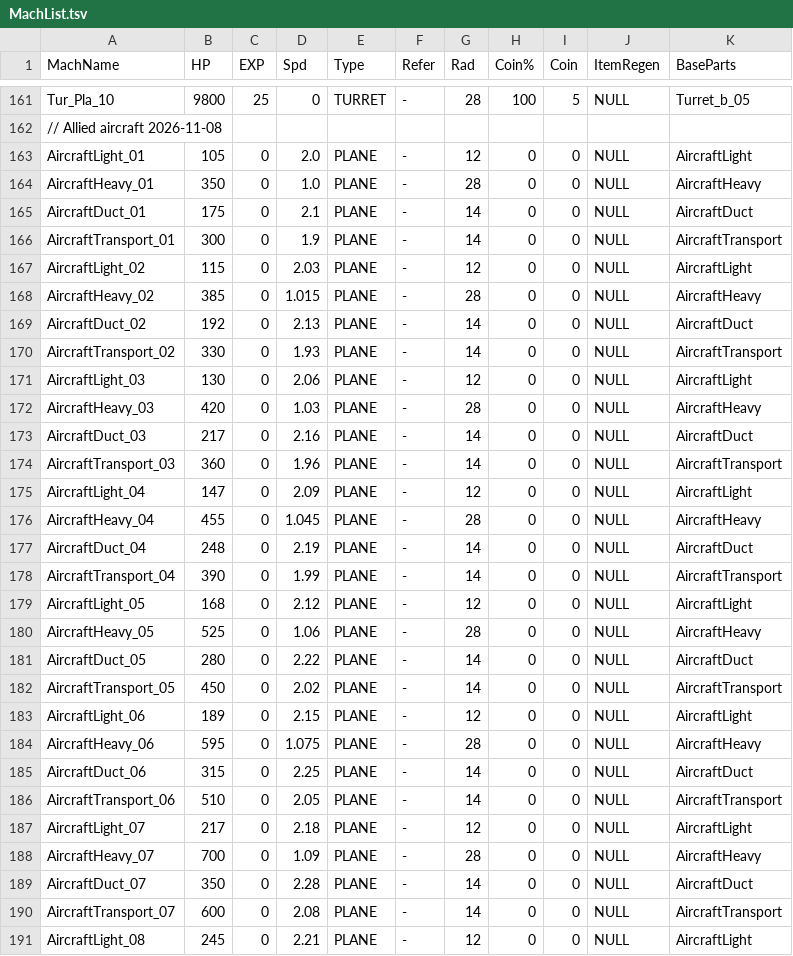
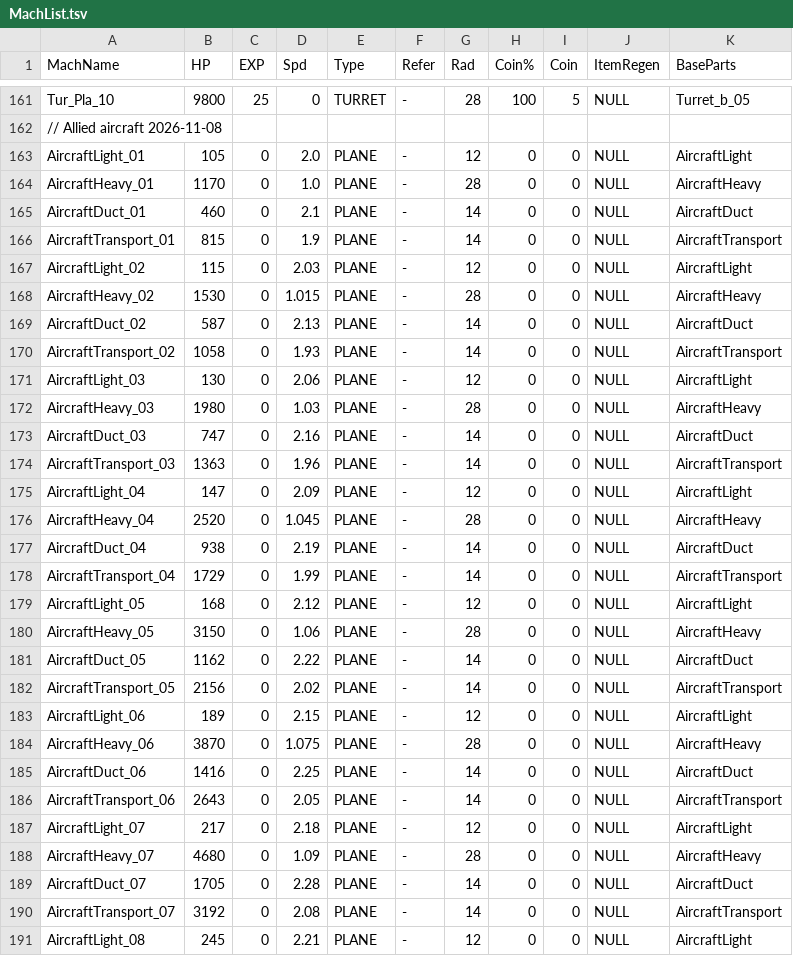
Before and after one commit to gelb2/MachDefense, a TSV file: Resources/Tables/MachList.tsv, drawn as a sheet; only a part is shown, gaps mark what is left out; the diff covers the shown part only.

Commit message:
Apply helicopter level 1–10 balance values

```diff
--- a/Resources/Tables/MachList.tsv
+++ b/Resources/Tables/MachList.tsv
@@ -163,29 +163,29 @@ Tur_Pla_10	9800	25	0	TURRET	-	28	100	5	NULL	Turret_b_05
 AircraftLight_01	105	0	2.0	PLANE	-	12	0	0	NULL	AircraftLight
-AircraftHeavy_01	350	0	1.0	PLANE	-	28	0	0	NULL	AircraftHeavy
-AircraftDuct_01	175	0	2.1	PLANE	-	14	0	0	NULL	AircraftDuct
-AircraftTransport_01	300	0	1.9	PLANE	-	14	0	0	NULL	AircraftTransport
+AircraftHeavy_01	1170	0	1.0	PLANE	-	28	0	0	NULL	AircraftHeavy
+AircraftDuct_01	460	0	2.1	PLANE	-	14	0	0	NULL	AircraftDuct
+AircraftTransport_01	815	0	1.9	PLANE	-	14	0	0	NULL	AircraftTransport
 AircraftLight_02	115	0	2.03	PLANE	-	12	0	0	NULL	AircraftLight
-AircraftHeavy_02	385	0	1.015	PLANE	-	28	0	0	NULL	AircraftHeavy
-AircraftDuct_02	192	0	2.13	PLANE	-	14	0	0	NULL	AircraftDuct
-AircraftTransport_02	330	0	1.93	PLANE	-	14	0	0	NULL	AircraftTransport
+AircraftHeavy_02	1530	0	1.015	PLANE	-	28	0	0	NULL	AircraftHeavy
+AircraftDuct_02	587	0	2.13	PLANE	-	14	0	0	NULL	AircraftDuct
+AircraftTransport_02	1058	0	1.93	PLANE	-	14	0	0	NULL	AircraftTransport
 AircraftLight_03	130	0	2.06	PLANE	-	12	0	0	NULL	AircraftLight
-AircraftHeavy_03	420	0	1.03	PLANE	-	28	0	0	NULL	AircraftHeavy
-AircraftDuct_03	217	0	2.16	PLANE	-	14	0	0	NULL	AircraftDuct
-AircraftTransport_03	360	0	1.96	PLANE	-	14	0	0	NULL	AircraftTransport
+AircraftHeavy_03	1980	0	1.03	PLANE	-	28	0	0	NULL	AircraftHeavy
+AircraftDuct_03	747	0	2.16	PLANE	-	14	0	0	NULL	AircraftDuct
+AircraftTransport_03	1363	0	1.96	PLANE	-	14	0	0	NULL	AircraftTransport
 AircraftLight_04	147	0	2.09	PLANE	-	12	0	0	NULL	AircraftLight
-AircraftHeavy_04	455	0	1.045	PLANE	-	28	0	0	NULL	AircraftHeavy
-AircraftDuct_04	248	0	2.19	PLANE	-	14	0	0	NULL	AircraftDuct
-AircraftTransport_04	390	0	1.99	PLANE	-	14	0	0	NULL	AircraftTransport
+AircraftHeavy_04	2520	0	1.045	PLANE	-	28	0	0	NULL	AircraftHeavy
+AircraftDuct_04	938	0	2.19	PLANE	-	14	0	0	NULL	AircraftDuct
+AircraftTransport_04	1729	0	1.99	PLANE	-	14	0	0	NULL	AircraftTransport
 AircraftLight_05	168	0	2.12	PLANE	-	12	0	0	NULL	AircraftLight
-AircraftHeavy_05	525	0	1.06	PLANE	-	28	0	0	NULL	AircraftHeavy
-AircraftDuct_05	280	0	2.22	PLANE	-	14	0	0	NULL	AircraftDuct
-AircraftTransport_05	450	0	2.02	PLANE	-	14	0	0	NULL	AircraftTransport
+AircraftHeavy_05	3150	0	1.06	PLANE	-	28	0	0	NULL	AircraftHeavy
+AircraftDuct_05	1162	0	2.22	PLANE	-	14	0	0	NULL	AircraftDuct
+AircraftTransport_05	2156	0	2.02	PLANE	-	14	0	0	NULL	AircraftTransport
 AircraftLight_06	189	0	2.15	PLANE	-	12	0	0	NULL	AircraftLight
-AircraftHeavy_06	595	0	1.075	PLANE	-	28	0	0	NULL	AircraftHeavy
-AircraftDuct_06	315	0	2.25	PLANE	-	14	0	0	NULL	AircraftDuct
-AircraftTransport_06	510	0	2.05	PLANE	-	14	0	0	NULL	AircraftTransport
+AircraftHeavy_06	3870	0	1.075	PLANE	-	28	0	0	NULL	AircraftHeavy
+AircraftDuct_06	1416	0	2.25	PLANE	-	14	0	0	NULL	AircraftDuct
+AircraftTransport_06	2643	0	2.05	PLANE	-	14	0	0	NULL	AircraftTransport
 AircraftLight_07	217	0	2.18	PLANE	-	12	0	0	NULL	AircraftLight
-AircraftHeavy_07	700	0	1.09	PLANE	-	28	0	0	NULL	AircraftHeavy
-AircraftDuct_07	350	0	2.28	PLANE	-	14	0	0	NULL	AircraftDuct
-AircraftTransport_07	600	0	2.08	PLANE	-	14	0	0	NULL	AircraftTransport
+AircraftHeavy_07	4680	0	1.09	PLANE	-	28	0	0	NULL	AircraftHeavy
+AircraftDuct_07	1705	0	2.28	PLANE	-	14	0	0	NULL	AircraftDuct
+AircraftTransport_07	3192	0	2.08	PLANE	-	14	0	0	NULL	AircraftTransport
 AircraftLight_08	245	0	2.21	PLANE	-	12	0	0	NULL	AircraftLight
```
Also changed, not shown: 9 edited cells elsewhere in this file, Resources/Tables/MachBuild_Name.tsv, Resources/Tables/WeaponInfo.tsv, 5 other files.
